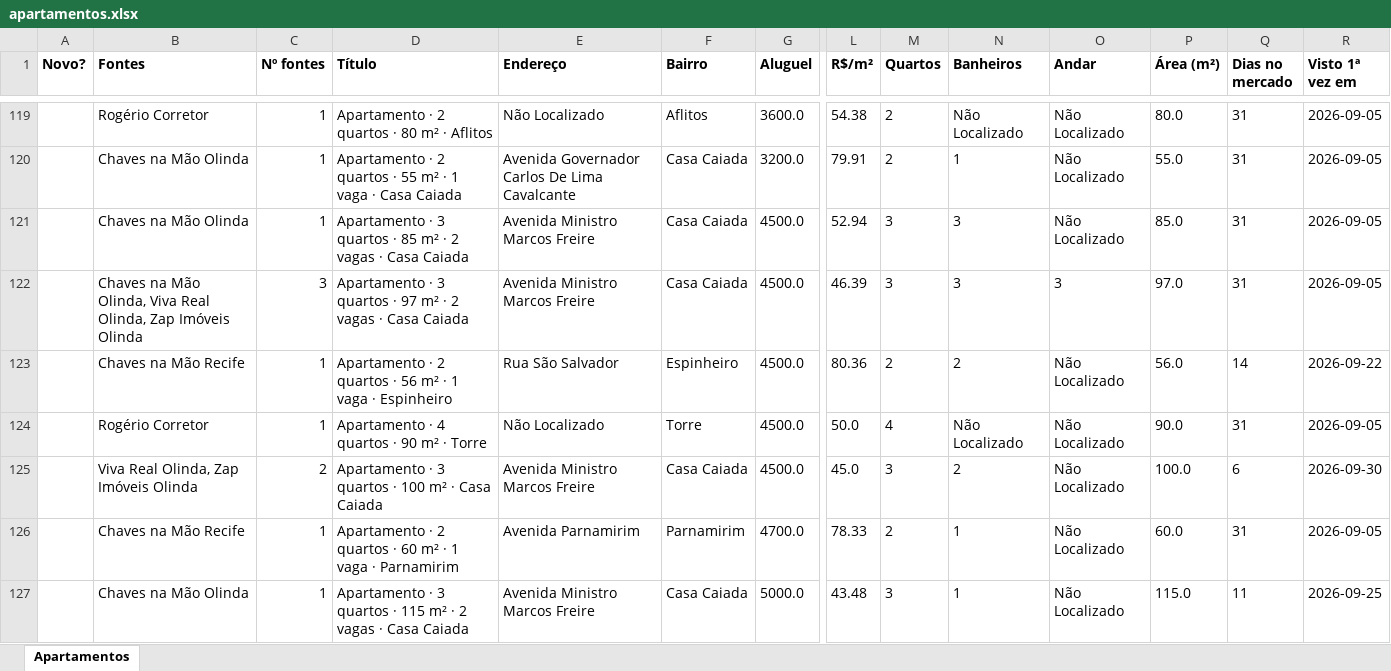
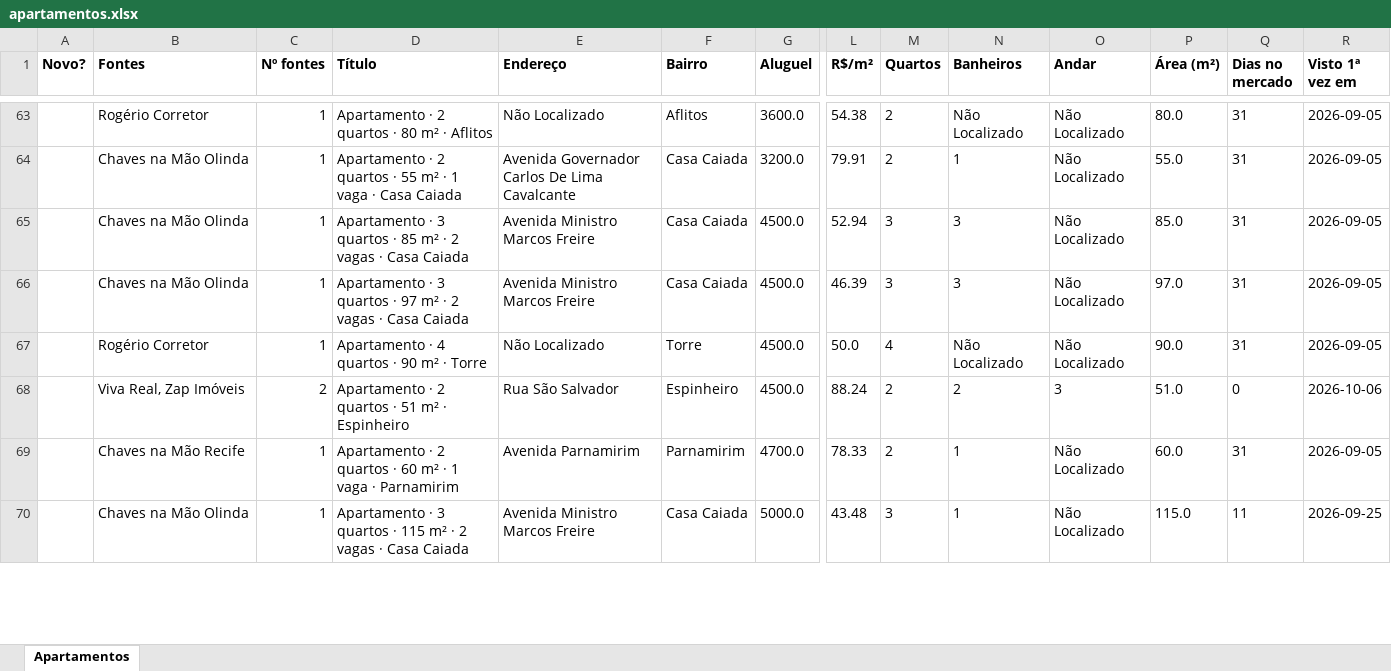
Before and after one commit to jlfig13/busca-imovel, an Excel workbook: saida/apartamentos.xlsx, sheet Apartamentos, drawn as a sheet; only a part is shown, gaps mark what is left out; values as stored, in another font and other column widths than the file's, no borders; removed rows and columns are numbered as before the commit, all else as after; rows hold the shown columns only; the diff covers the shown part only; the diff names each change by its address in the sheet, - before the commit and + after, or states it on an @@ line.

```diff
--- a/saida/apartamentos.xlsx (sheet Apartamentos)
+++ b/saida/apartamentos.xlsx (sheet Apartamentos)
-B66 (Fontes): Chaves na Mão Olinda, Viva Real Olinda, Zap Imóveis Olinda
+B66 (Fontes): Chaves na Mão Olinda
-C66 (Nº fontes): 3
+C66 (Nº fontes): 1
-O66 (Andar): 3
+O66 (Andar): Não Localizado
-row 123:  | Chaves na Mão Recife | 1 | Apartamento · 2 quartos · 56 m² · 1 vaga · Espinheiro | Rua São Salvador | Espinheiro | 4500.0 | 80.36 | 2 | 2 | Não Localizado | 56.0 | 14 | 2026-09-22
-row 125:  | Viva Real Olinda, Zap Imóveis Olinda | 2 | Apartamento · 3 quartos · 100 m² · Casa Caiada | Avenida Ministro Marcos Freire | Casa Caiada | 4500.0 | 45.0 | 3 | 2 | Não Localizado | 100.0 | 6 | 2026-09-30
+row 68:  | Viva Real, Zap Imóveis | 2 | Apartamento · 2 quartos · 51 m² · Espinheiro | Rua São Salvador | Espinheiro | 4500.0 | 88.24 | 2 | 2 | 3 | 51.0 | 0 | 2026-10-06
```
Also changed, not shown: 11 added rows, 66 removed rows and 50 edited cells elsewhere in this sheet, 1 other file.
